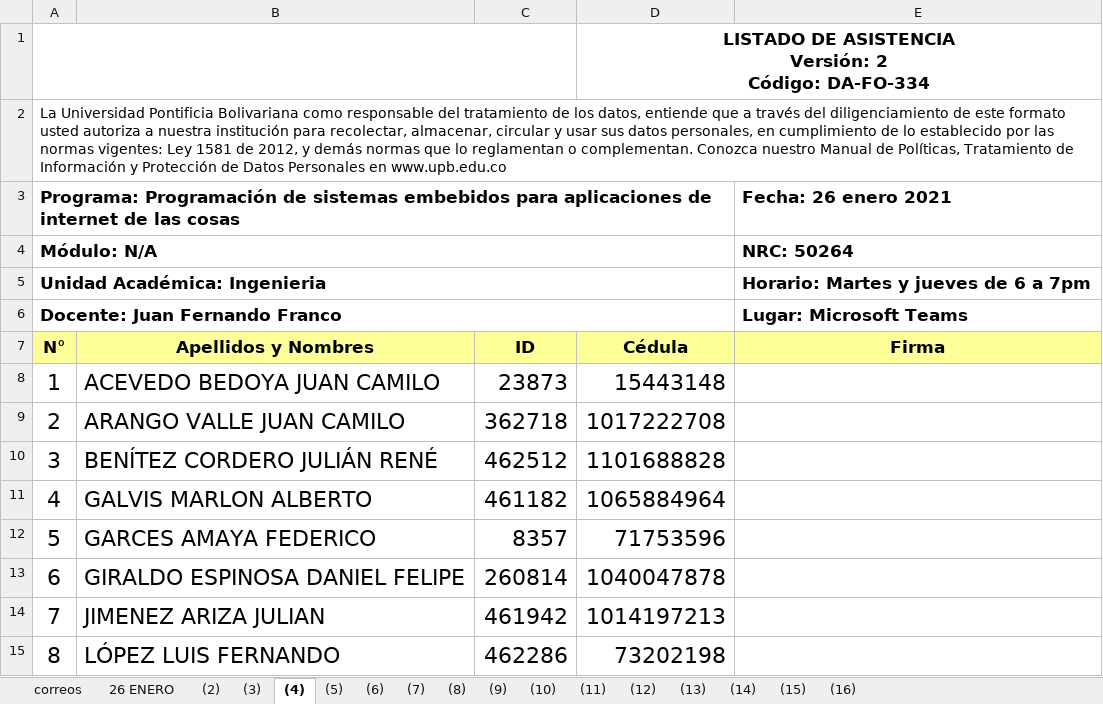
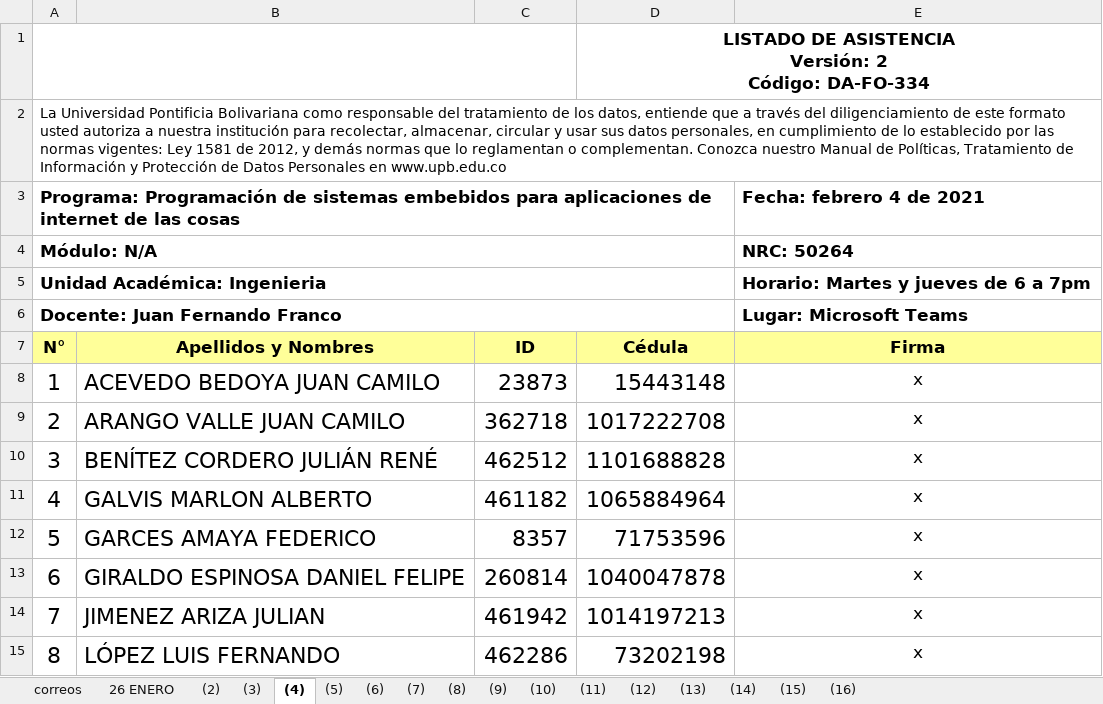
Before and after one commit to juanferfranco/espiot, an Excel workbook: asistencia/Lista de asistencia_Internet de las cosas.xlsx, sheet (4), drawn as a sheet; only a part is shown; values as stored, in another font and other column widths than the file's, no borders; charts and pictures not drawn; the diff covers the shown part only; the diff names each change by its address in the sheet, - before the commit and + after, or states it on an @@ line.

Commit message:
asistencia febrero 4 de 2021

```diff
--- a/asistencia/Lista de asistencia_Internet de las cosas.xlsx (sheet (4))
+++ b/asistencia/Lista de asistencia_Internet de las cosas.xlsx (sheet (4))
-E3 (Firma): Fecha: 26 enero 2021
+E3 (Firma): Fecha: febrero 4 de 2021
-E8:E15 (Firma): (empty)
+E8:E15 (Firma): x
```
Also changed, not shown: 31 edited cells elsewhere in this sheet, sheet (2), charts or pictures.
